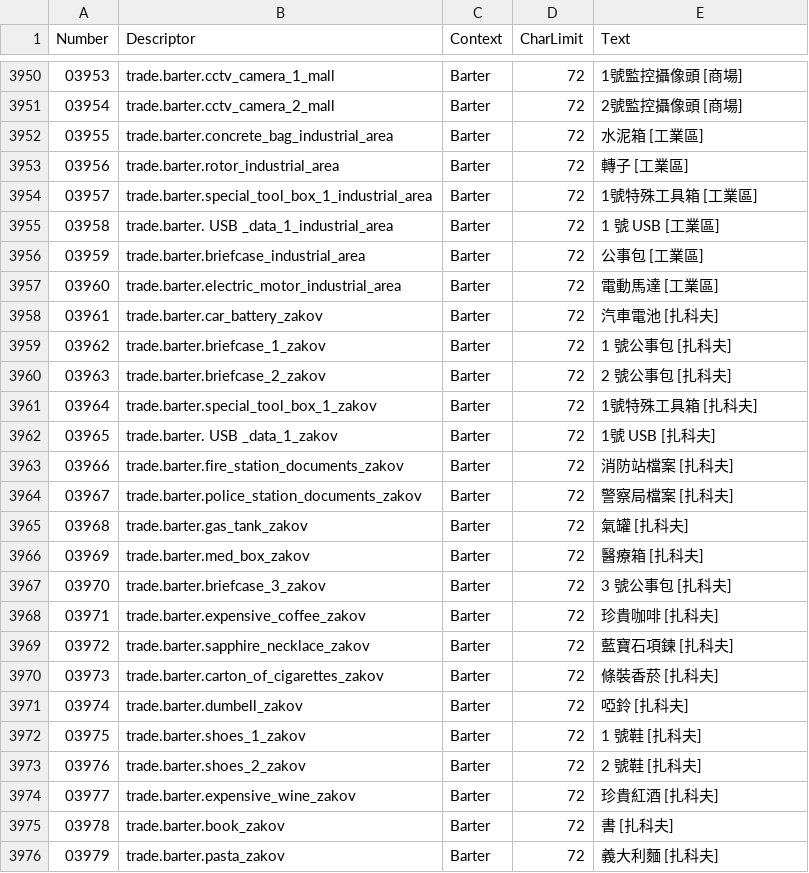
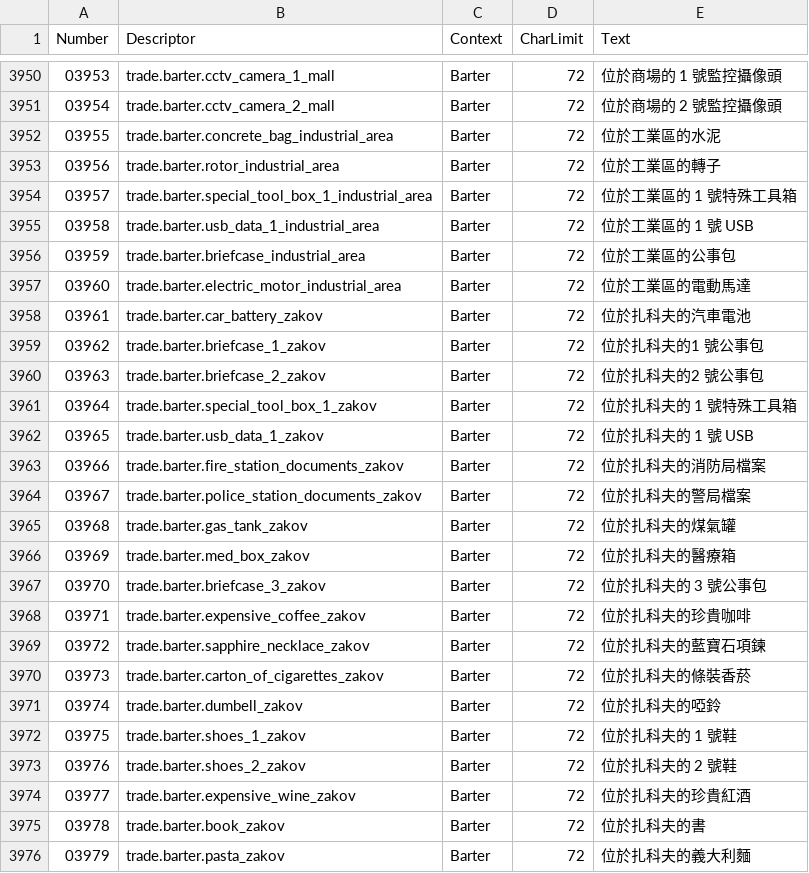
Before and after one commit to NCFFCN/chinese_traditional, a CSV file: chinese_traditional_edit.csv, drawn as a sheet; only a part is shown, gaps mark what is left out; the diff covers the shown part only.

```diff
--- a/chinese_traditional_edit.csv
+++ b/chinese_traditional_edit.csv
@@ -3950,27 +3950,27 @@
-03953,trade.barter.cctv_camera_1_mall,Barter,72,1號監控攝像頭 [商場]
-03954,trade.barter.cctv_camera_2_mall,Barter,72,2號監控攝像頭 [商場]
-03955,trade.barter.concrete_bag_industrial_area,Barter,72,水泥箱 [工業區]
-03956,trade.barter.rotor_industrial_area,Barter,72,轉子 [工業區]
-03957,trade.barter.special_tool_box_1_industrial_area,Barter,72,1號特殊工具箱 [工業區]
-03958,trade.barter. USB _data_1_industrial_area,Barter,72,1 號 USB [工業區]
-03959,trade.barter.briefcase_industrial_area,Barter,72,公事包 [工業區]
-03960,trade.barter.electric_motor_industrial_area,Barter,72,電動馬達 [工業區]
-03961,trade.barter.car_battery_zakov,Barter,72,汽車電池 [扎科夫]
-03962,trade.barter.briefcase_1_zakov,Barter,72,1 號公事包 [扎科夫]
-03963,trade.barter.briefcase_2_zakov,Barter,72,2 號公事包 [扎科夫]
-03964,trade.barter.special_tool_box_1_zakov,Barter,72,1號特殊工具箱 [扎科夫]
-03965,trade.barter. USB _data_1_zakov,Barter,72,1號 USB [扎科夫]
-03966,trade.barter.fire_station_documents_zakov,Barter,72,消防站檔案 [扎科夫]
-03967,trade.barter.police_station_documents_zakov,Barter,72,警察局檔案 [扎科夫]
-03968,trade.barter.gas_tank_zakov,Barter,72,氣罐 [扎科夫]
-03969,trade.barter.med_box_zakov,Barter,72,醫療箱 [扎科夫]
-03970,trade.barter.briefcase_3_zakov,Barter,72,3 號公事包 [扎科夫]
-03971,trade.barter.expensive_coffee_zakov,Barter,72,珍貴咖啡 [扎科夫]
-03972,trade.barter.sapphire_necklace_zakov,Barter,72,藍寶石項鍊 [扎科夫]
-03973,trade.barter.carton_of_cigarettes_zakov,Barter,72,條裝香菸 [扎科夫]
-03974,trade.barter.dumbell_zakov,Barter,72,啞鈴 [扎科夫]
-03975,trade.barter.shoes_1_zakov,Barter,72,1 號鞋 [扎科夫]
-03976,trade.barter.shoes_2_zakov,Barter,72,2 號鞋 [扎科夫]
-03977,trade.barter.expensive_wine_zakov,Barter,72,珍貴紅酒 [扎科夫]
-03978,trade.barter.book_zakov,Barter,72,書 [扎科夫]
-03979,trade.barter.pasta_zakov,Barter,72,義大利麵 [扎科夫]
+03953,trade.barter.cctv_camera_1_mall,Barter,72,位於商場的 1 號監控攝像頭
+03954,trade.barter.cctv_camera_2_mall,Barter,72,位於商場的 2 號監控攝像頭
+03955,trade.barter.concrete_bag_industrial_area,Barter,72,位於工業區的水泥
+03956,trade.barter.rotor_industrial_area,Barter,72,位於工業區的轉子
+03957,trade.barter.special_tool_box_1_industrial_area,Barter,72,位於工業區的 1 號特殊工具箱
+03958,trade.barter.usb_data_1_industrial_area,Barter,72,位於工業區的 1 號 USB
+03959,trade.barter.briefcase_industrial_area,Barter,72,位於工業區的公事包
+03960,trade.barter.electric_motor_industrial_area,Barter,72,位於工業區的電動馬達
+03961,trade.barter.car_battery_zakov,Barter,72,位於扎科夫的汽車電池
+03962,trade.barter.briefcase_1_zakov,Barter,72,位於扎科夫的1 號公事包
+03963,trade.barter.briefcase_2_zakov,Barter,72,位於扎科夫的2 號公事包
+03964,trade.barter.special_tool_box_1_zakov,Barter,72,位於扎科夫的 1 號特殊工具箱
+03965,trade.barter.usb_data_1_zakov,Barter,72,位於扎科夫的 1 號 USB
+03966,trade.barter.fire_station_documents_zakov,Barter,72,位於扎科夫的消防局檔案
+03967,trade.barter.police_station_documents_zakov,Barter,72,位於扎科夫的警局檔案
+03968,trade.barter.gas_tank_zakov,Barter,72,位於扎科夫的煤氣罐
+03969,trade.barter.med_box_zakov,Barter,72,位於扎科夫的醫療箱
+03970,trade.barter.briefcase_3_zakov,Barter,72,位於扎科夫的 3 號公事包
+03971,trade.barter.expensive_coffee_zakov,Barter,72,位於扎科夫的珍貴咖啡
+03972,trade.barter.sapphire_necklace_zakov,Barter,72,位於扎科夫的藍寶石項鍊
+03973,trade.barter.carton_of_cigarettes_zakov,Barter,72,位於扎科夫的條裝香菸
+03974,trade.barter.dumbell_zakov,Barter,72,位於扎科夫的啞鈴
+03975,trade.barter.shoes_1_zakov,Barter,72,位於扎科夫的 1 號鞋
+03976,trade.barter.shoes_2_zakov,Barter,72,位於扎科夫的 2 號鞋
+03977,trade.barter.expensive_wine_zakov,Barter,72,位於扎科夫的珍貴紅酒
+03978,trade.barter.book_zakov,Barter,72,位於扎科夫的書
+03979,trade.barter.pasta_zakov,Barter,72,位於扎科夫的義大利麵
```
Also changed, not shown: 2 added rows and 117 edited cells elsewhere in this file, 1 other file.
